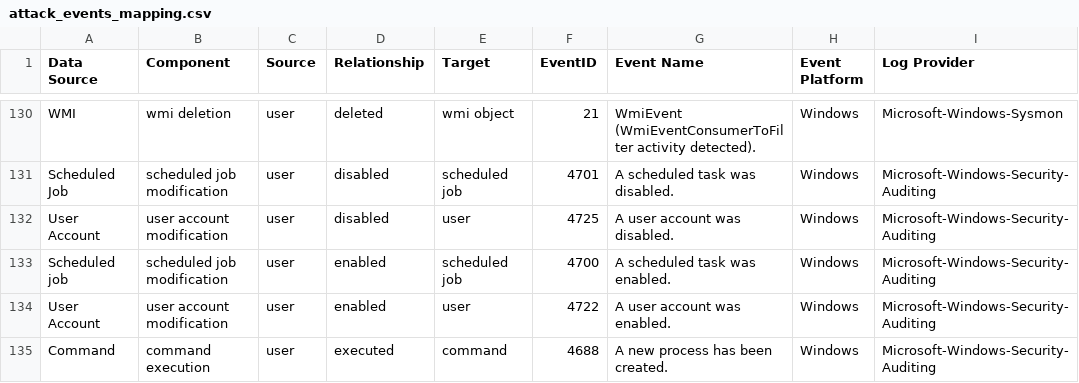
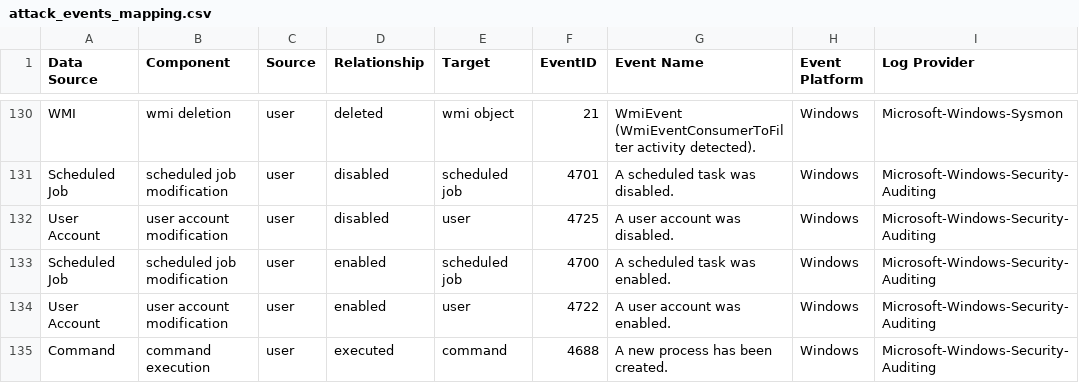
Before and after one commit to OTRF/OSSEM-DM, a CSV file: use-cases/mitre_attack/attack_events_mapping.csv, drawn as a sheet; only a part is shown, gaps mark what is left out; the diff names each change by its address in the sheet, - before the commit and + after, or states it on an @@ line.

Commit message:
Updated scheduled job

```diff
--- a/use-cases/mitre_attack/attack_events_mapping.csv
+++ b/use-cases/mitre_attack/attack_events_mapping.csv
-A133 (Data Source): Scheduled job
+A133 (Data Source): Scheduled Job
```
Also changed, not shown: 4 other files.
